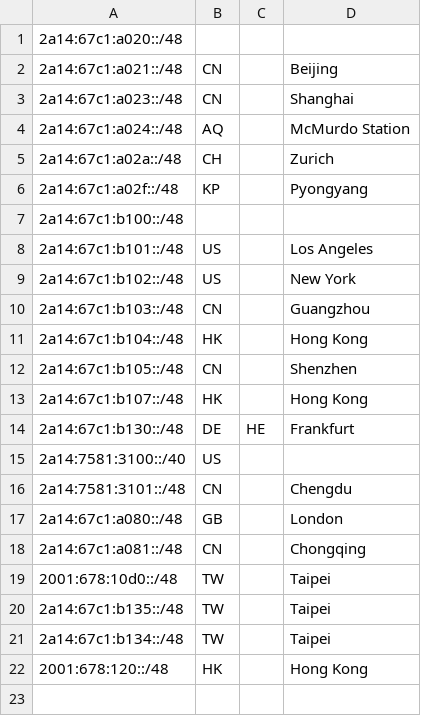
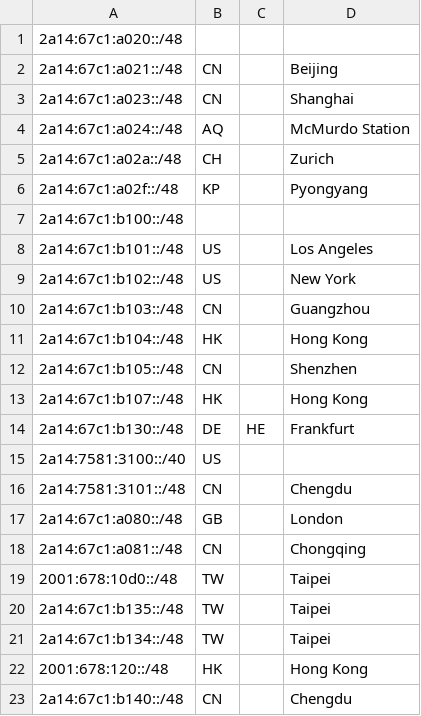
Before and after one commit to pysio2007/geofeed, a CSV file: geofeed.csv, drawn as a sheet.

Commit message:
Update geofeed.csv

```diff
--- a/geofeed.csv
+++ b/geofeed.csv
@@ -22 +22,2 @@
 2001:678:120::/48,HK,,Hong Kong,
+2a14:67c1:b140::/48,CN,,Chengdu,
```
